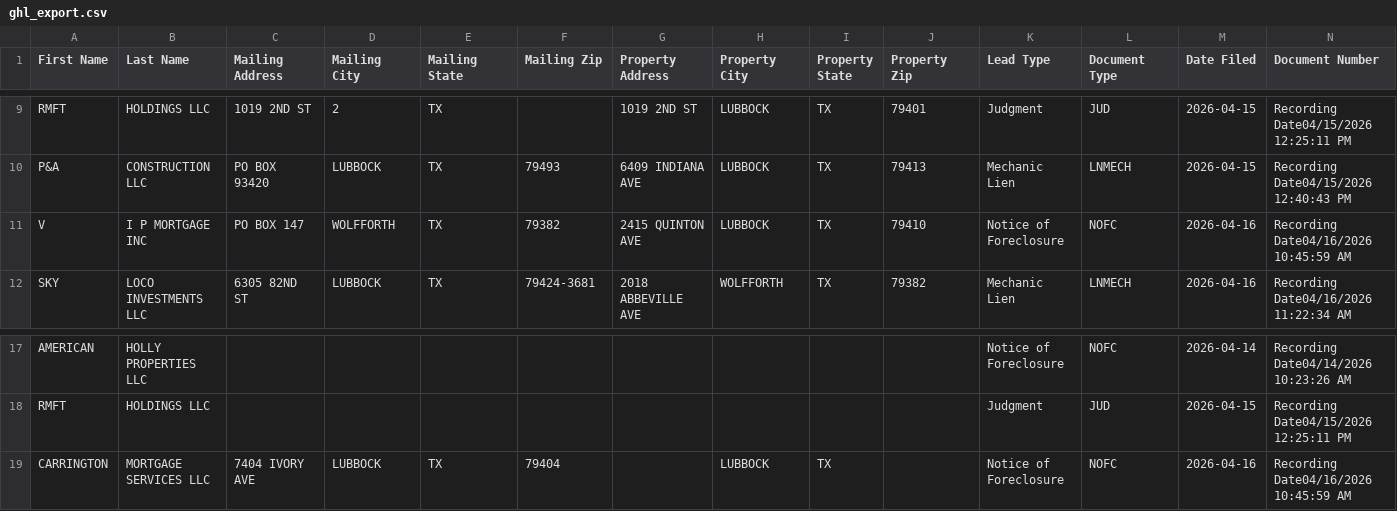
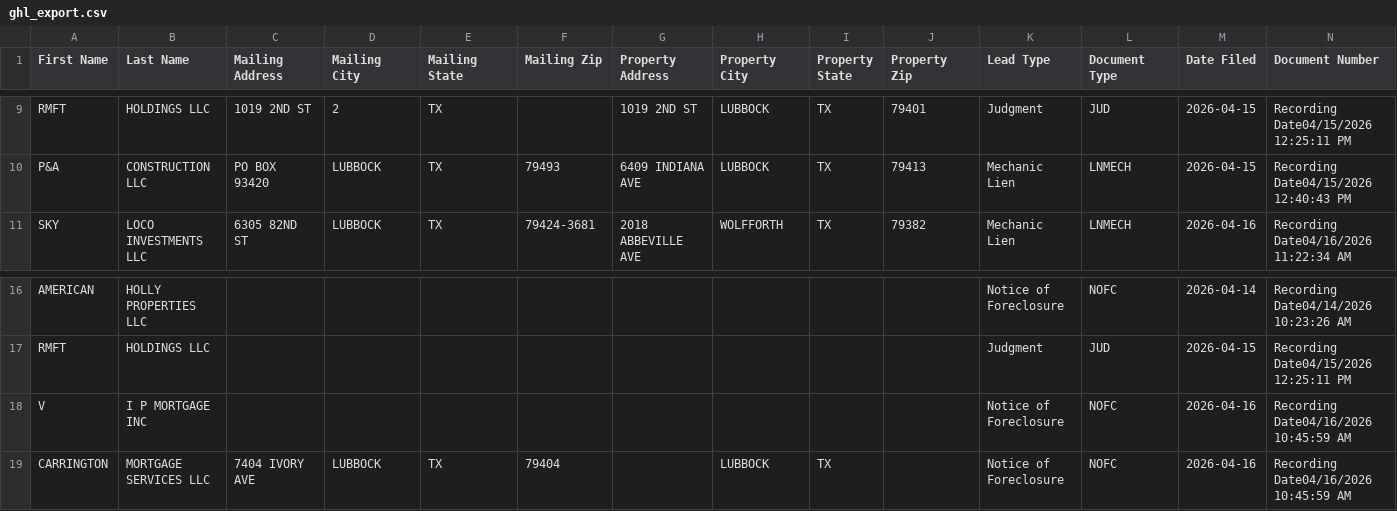
Before and after one commit to Electrumtexas/lubbock-intel, a CSV file: data/ghl_export.csv, drawn as a sheet; only a part is shown, gaps mark what is left out; removed rows and columns are numbered as before the commit, all else as after; rows hold the shown columns only; the diff names each change by its address in the sheet, - before the commit and + after, or states it on an @@ line.

```diff
--- a/data/ghl_export.csv
+++ b/data/ghl_export.csv
-row 11: V | I P MORTGAGE INC | PO BOX 147 | WOLFFORTH | TX | 79382 | 2415 QUINTON AVE | LUBBOCK | TX | 79410 | Notice of Foreclosure | NOFC | 2026-04-16 | Recording Date04/16/2026 10:45:59 AM
+row 18: V | I P MORTGAGE INC |  |  |  |  |  |  |  |  | Notice of Foreclosure | NOFC | 2026-04-16 | Recording Date04/16/2026 10:45:59 AM
```
Also changed, not shown: 4 other files.
